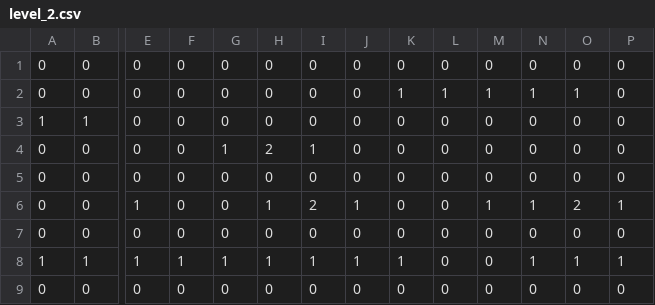
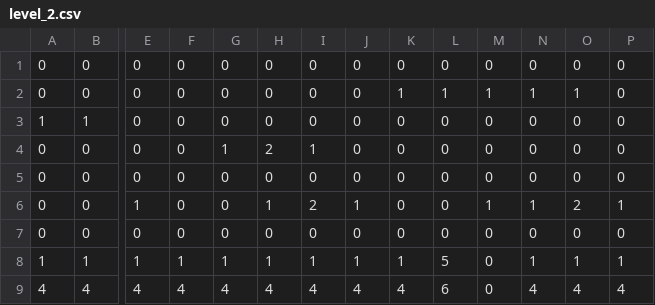
Before and after one commit to cpsc436-pandaxpress/CPSC436-Project, a CSV file: data/levels/level_2.csv, drawn as a sheet; only a part is shown, gaps mark what is left out; removed rows and columns are numbered as before the commit, all else as after; rows hold the shown columns only; the diff names each change by its address in the sheet, - before the commit and + after, or states it on an @@ line.

```diff
--- a/data/levels/level_2.csv
+++ b/data/levels/level_2.csv
-L8: 0
+L8: 5
-row 9: 0 | 0 | 0 | 0 | 0 | 0 | 0 | 0 | 0 | 0 | 0 | 0 | 0 | 0
+row 9: 4 | 4 | 4 | 4 | 4 | 4 | 4 | 4 | 4 | 6 | 0 | 4 | 4 | 4
```
Also changed, not shown: data/levels/level_0.csv, data/levels/level_1.csv, 12 other files.
